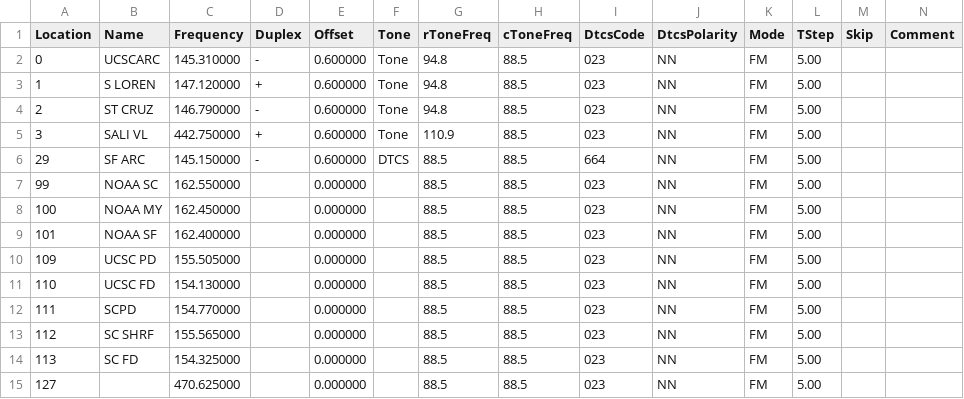
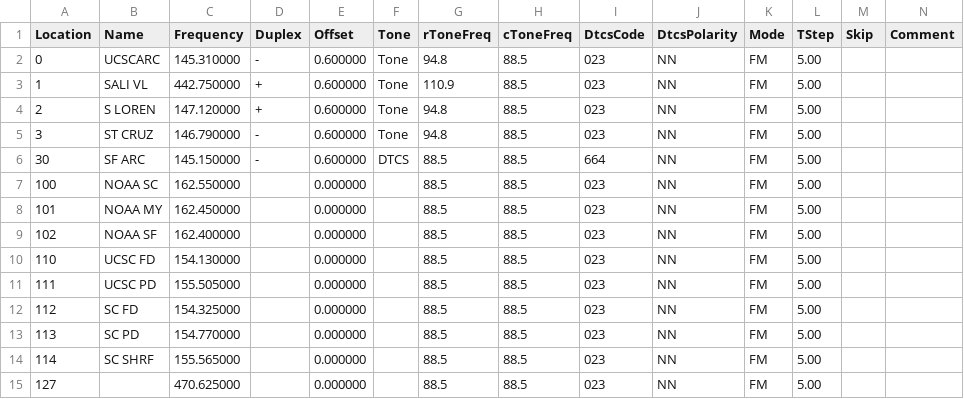
Before and after one commit to 4U6U57/hamradio.config, a CSV file: src/master.csv, drawn as a sheet; only a part is shown; removed rows and columns are numbered as before the commit, all else as after; rows hold the shown columns only; the diff names each change by its address in the sheet, - before the commit and + after, or states it on an @@ line.

```diff
--- a/src/master.csv
+++ b/src/master.csv
-B3 (Name): S LOREN
+B3 (Name): SALI VL
-C3 (Frequency): 147.120000
+C3 (Frequency): 442.750000
-G3 (rToneFreq): 94.8
+G3 (rToneFreq): 110.9
-B4 (Name): ST CRUZ
+B4 (Name): S LOREN
-C4 (Frequency): 146.790000
+C4 (Frequency): 147.120000
-D4 (Duplex): -
+D4 (Duplex): +
-B5 (Name): SALI VL
+B5 (Name): ST CRUZ
-C5 (Frequency): 442.750000
+C5 (Frequency): 146.790000
-D5 (Duplex): +
+D5 (Duplex): -
-G5 (rToneFreq): 110.9
+G5 (rToneFreq): 94.8
-A6 (Location): 29
+A6 (Location): 30
-row 7: 99 | NOAA SC | 162.550000 |  | 0.000000 |  | 88.5 | 88.5 | 023 | NN | FM | 5.00
-B7 (Name): NOAA MY
+B7 (Name): NOAA SC
-C7 (Frequency): 162.450000
+C7 (Frequency): 162.550000
-B8 (Name): NOAA SF
+B8 (Name): NOAA MY
-C8 (Frequency): 162.400000
+C8 (Frequency): 162.450000
-A9 (Location): 109
+A9 (Location): 102
-B9 (Name): UCSC PD
+B9 (Name): NOAA SF
-C9 (Frequency): 155.505000
+C9 (Frequency): 162.400000
-B11 (Name): SCPD
+B11 (Name): UCSC PD
-C11 (Frequency): 154.770000
+C11 (Frequency): 155.505000
-B12 (Name): SC SHRF
+B12 (Name): SC FD
-C12 (Frequency): 155.565000
+C12 (Frequency): 154.325000
-B13 (Name): SC FD
+B13 (Name): SC PD
-C13 (Frequency): 154.325000
+C13 (Frequency): 154.770000
+row 14: 114 | SC SHRF | 155.565000 |  | 0.000000 |  | 88.5 | 88.5 | 023 | NN | FM | 5.00
```
Also changed, not shown: 1 other file.
